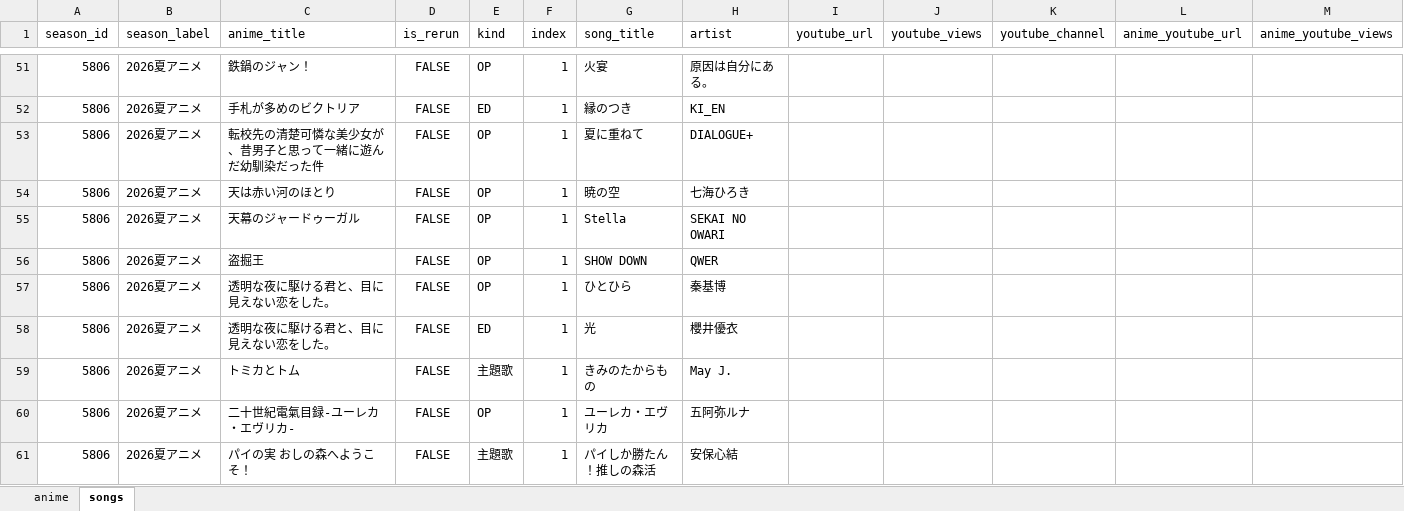
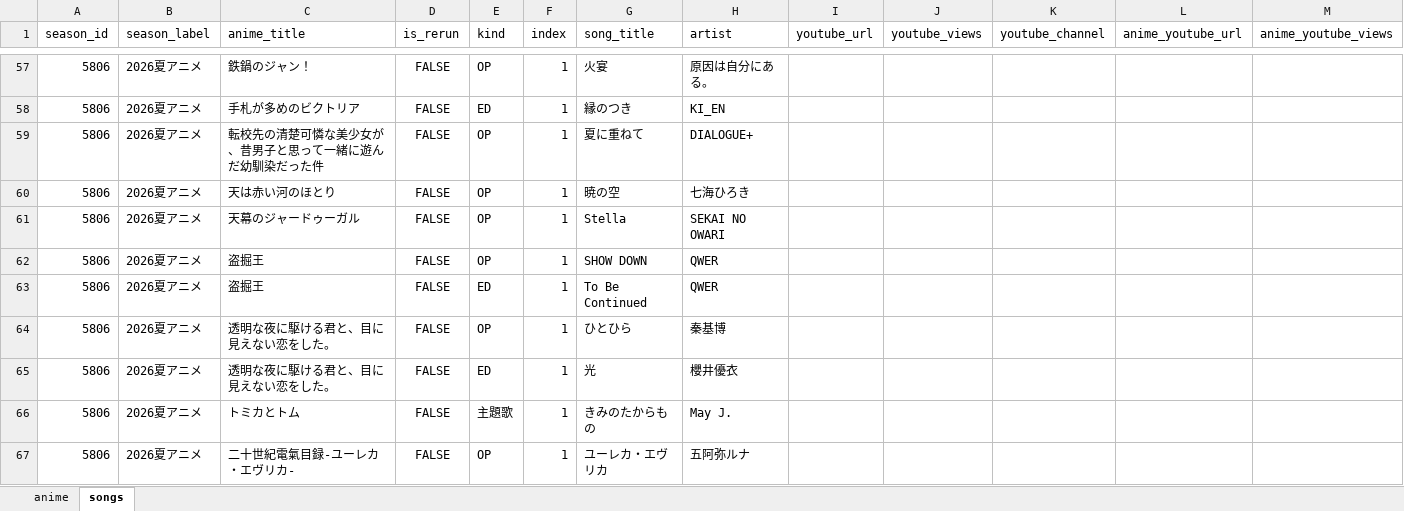
Before and after one commit to kageug/anime-list-updater, an Excel workbook: data/anime_list.xlsx, sheet songs, drawn as a sheet; only a part is shown, gaps mark what is left out; the shorter side is filled out with more unchanged rows; values as stored, in another font and other column widths than the file's, no borders; rows hold the shown columns only; the diff covers the shown part only; the diff names each change by its address in the sheet, - before the commit and + after, or states it on an @@ line.

```diff
--- a/data/anime_list.xlsx (sheet songs)
+++ b/data/anime_list.xlsx (sheet songs)
+row 63: 5806 | 2026夏アニメ | 盗掘王 | FALSE | ED | 1 | To Be Continued | QWER
```
Also changed, not shown: 9 added rows elsewhere in this sheet, sheet anime, 4 other files.
